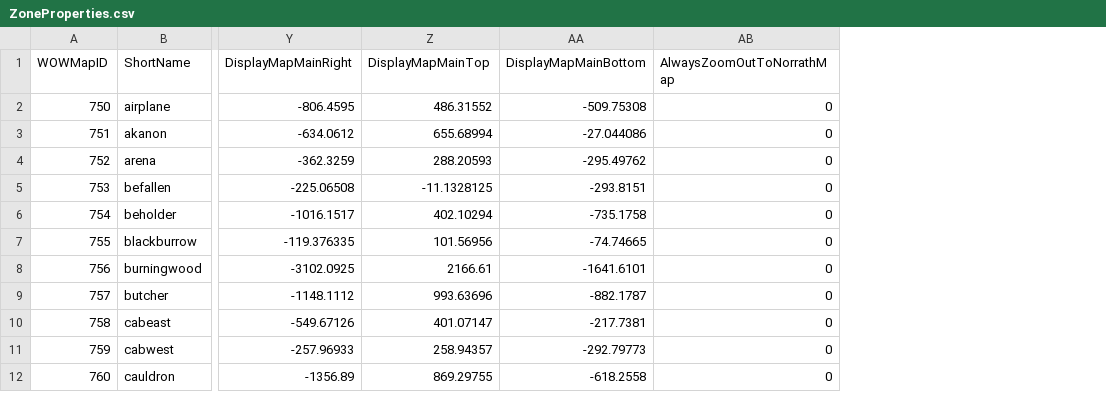
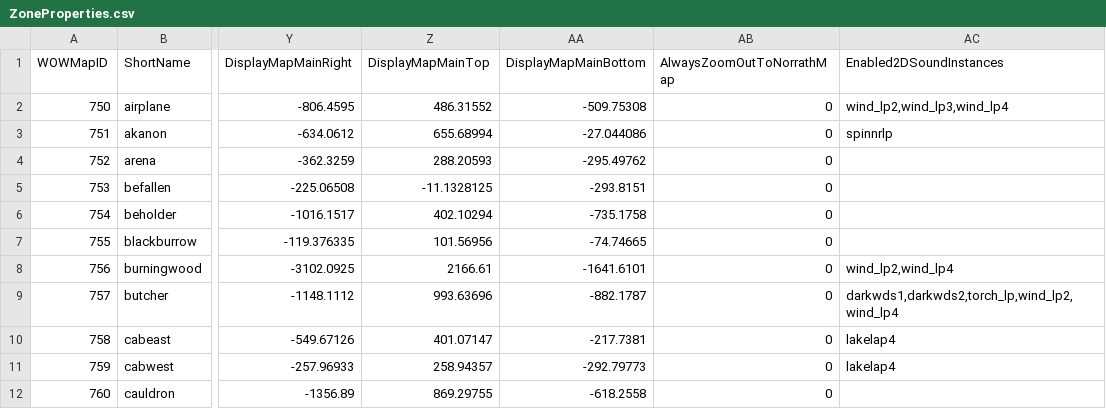
Before and after one commit to NathanHandley/EQWOWConverter, a CSV file: Assets/WorldData/ZoneProperties.csv, drawn as a sheet; only a part is shown, gaps mark what is left out; the diff names each change by its address in the sheet, - before the commit and + after, or states it on an @@ line.

Commit message:
Move zone enabled 2D sound instances to config

```diff
--- a/Assets/WorldData/ZoneProperties.csv
+++ b/Assets/WorldData/ZoneProperties.csv
+column AC (Enabled2DSoundInstances), rows 2-11: wind_lp2,wind_lp3,wind_lp4 | spinnrlp |  |  |  |  | wind_lp2,wind_lp4 | darkwds1,darkwds2,torch_lp,wind_lp2,wind_lp4 | lakelap4 | lakelap4
```
Also changed, not shown: 2 other files.
